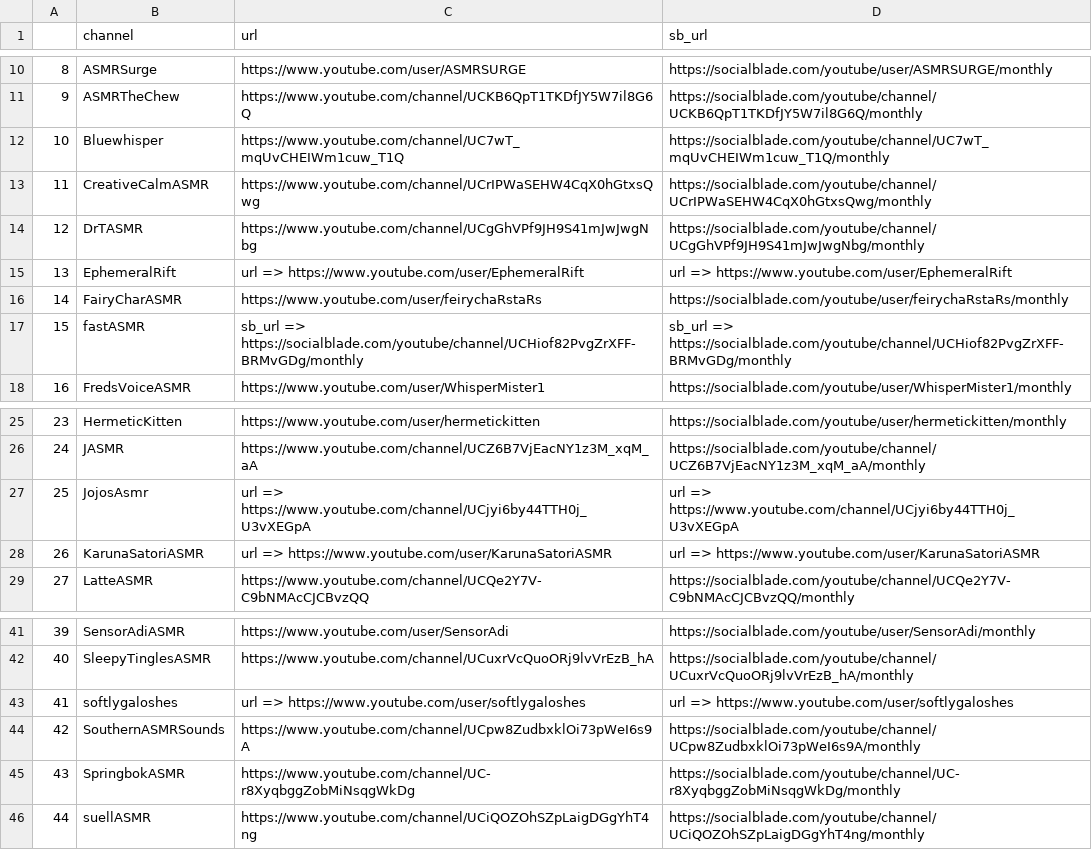
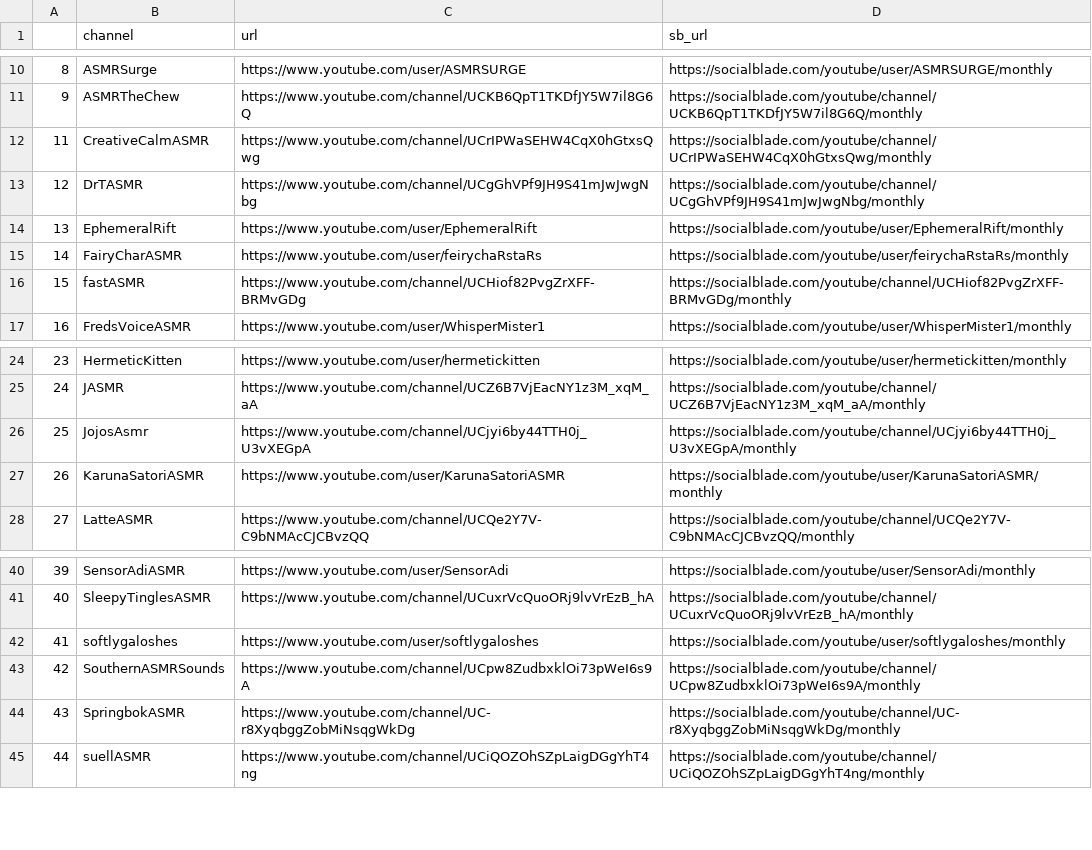
Before and after one commit to shortpoet/YouTube-Data-Analytics-and-Visualization, a CSV file: data_collection/url_df.csv, drawn as a sheet; only a part is shown, gaps mark what is left out.

```diff
--- a/data_collection/url_df.csv
+++ b/data_collection/url_df.csv
@@ -11,8 +11,7 @@
 9,ASMRTheChew,https://www.youtube.com/channel/UCKB6QpT1TKDfJY5W7il8G6Q,https://socialblade.com/youtube/channel/UCKB6QpT1TKDfJY5W7il8G6Q/monthly
-10,Bluewhisper,https://www.youtube.com/channel/UC7wT_mqUvCHEIWm1cuw_T1Q,https://socialblade.com/youtube/channel/UC7wT_mqUvCHEIWm1cuw_T1Q/monthly
 11,CreativeCalmASMR,https://www.youtube.com/channel/UCrIPWaSEHW4CqX0hGtxsQwg,https://socialblade.com/youtube/channel/UCrIPWaSEHW4CqX0hGtxsQwg/monthly
 12,DrTASMR,https://www.youtube.com/channel/UCgGhVPf9JH9S41mJwJwgNbg,https://socialblade.com/youtube/channel/UCgGhVPf9JH9S41mJwJwgNbg/monthly
-13,EphemeralRift,url => https://www.youtube.com/user/EphemeralRift,url => https://www.youtube.com/user/EphemeralRift
+13,EphemeralRift,https://www.youtube.com/user/EphemeralRift,https://socialblade.com/youtube/user/EphemeralRift/monthly
 14,FairyCharASMR,https://www.youtube.com/user/feirychaRstaRs,https://socialblade.com/youtube/user/feirychaRstaRs/monthly
-15,fastASMR,sb_url => https://socialblade.com/youtube/channel/UCHiof82PvgZrXFF-BRMvGDg/monthly,sb_url => https://socialblade.com/youtube/channel/UCHiof82PvgZrXFF-BRMvGDg/monthly
+15,fastASMR,https://www.youtube.com/channel/UCHiof82PvgZrXFF-BRMvGDg,https://socialblade.com/youtube/channel/UCHiof82PvgZrXFF-BRMvGDg/monthly
 16,FredsVoiceASMR,https://www.youtube.com/user/WhisperMister1,https://socialblade.com/youtube/user/WhisperMister1/monthly
@@ -26,4 +25,4 @@
 24,JASMR,https://www.youtube.com/channel/UCZ6B7VjEacNY1z3M_xqM_aA,https://socialblade.com/youtube/channel/UCZ6B7VjEacNY1z3M_xqM_aA/monthly
-25,JojosAsmr,url => https://www.youtube.com/channel/UCjyi6by44TTH0j_U3vXEGpA,url => https://www.youtube.com/channel/UCjyi6by44TTH0j_U3vXEGpA
-26,KarunaSatoriASMR,url => https://www.youtube.com/user/KarunaSatoriASMR,url => https://www.youtube.com/user/KarunaSatoriASMR
+25,JojosAsmr,https://www.youtube.com/channel/UCjyi6by44TTH0j_U3vXEGpA,https://socialblade.com/youtube/channel/UCjyi6by44TTH0j_U3vXEGpA/monthly
+26,KarunaSatoriASMR,https://www.youtube.com/user/KarunaSatoriASMR,https://socialblade.com/youtube/user/KarunaSatoriASMR/monthly
 27,LatteASMR,https://www.youtube.com/channel/UCQe2Y7V-C9bNMAcCJCBvzQQ,https://socialblade.com/youtube/channel/UCQe2Y7V-C9bNMAcCJCBvzQQ/monthly
@@ -42,3 +41,3 @@
 40,SleepyTinglesASMR,https://www.youtube.com/channel/UCuxrVcQuoORj9lvVrEzB_hA,https://socialblade.com/youtube/channel/UCuxrVcQuoORj9lvVrEzB_hA/monthly
-41,softlygaloshes,url => https://www.youtube.com/user/softlygaloshes,url => https://www.youtube.com/user/softlygaloshes
+41,softlygaloshes,https://www.youtube.com/user/softlygaloshes,https://socialblade.com/youtube/user/softlygaloshes/monthly
 42,SouthernASMRSounds,https://www.youtube.com/channel/UCpw8ZudbxklOi73pWeI6s9A,https://socialblade.com/youtube/channel/UCpw8ZudbxklOi73pWeI6s9A/monthly
```
Also changed, not shown: 9 other files.
